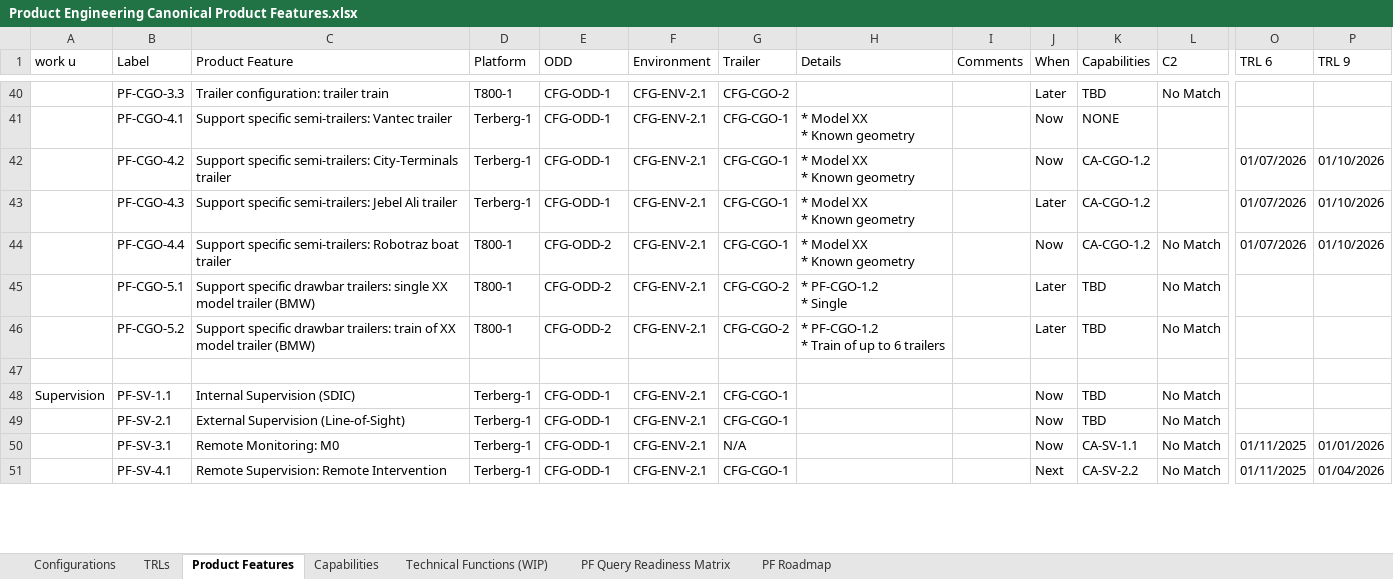
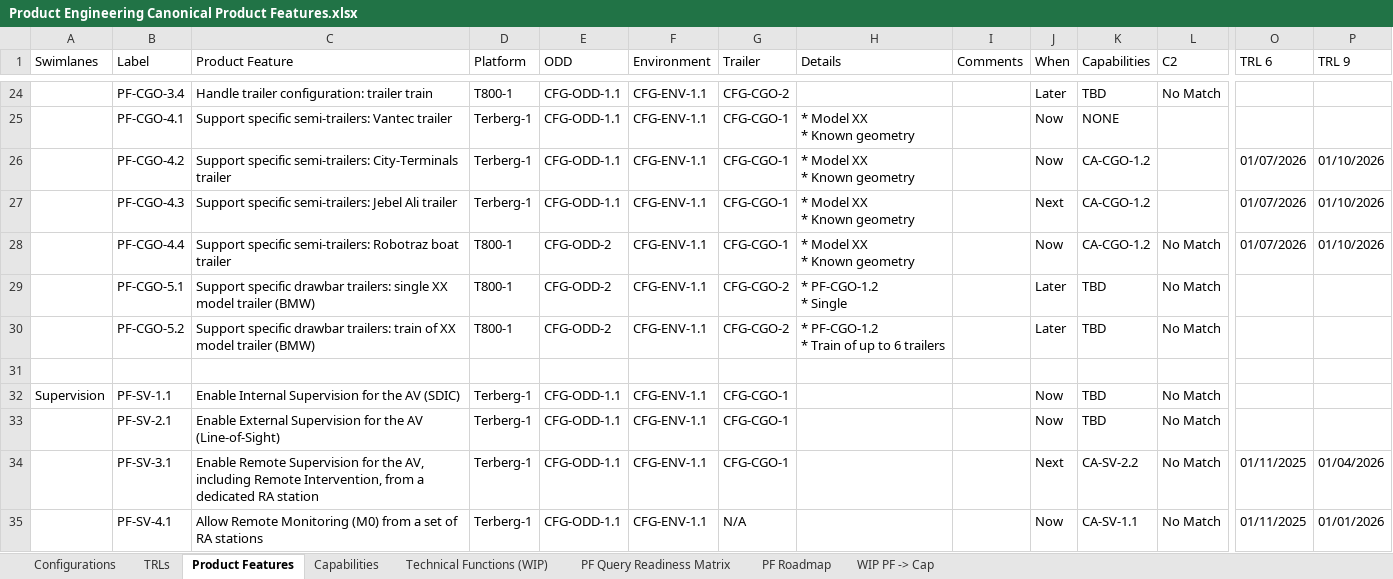
Before and after one commit to ryannealsmith/prod_features_gui, an Excel workbook: Product Engineering Canonical Product Features.xlsx, sheet Product Features, drawn as a sheet; only a part is shown, gaps mark what is left out; values as stored, in another font and other column widths than the file's, no cell formats; charts and pictures and conditional formats and table styles not drawn; addresses are those after the commit; the diff covers the shown part only; the diff names each change by its address in the sheet, - before the commit and + after, or states it on an @@ line.

Commit message:
Update database with new Excel data and improved swimlane support

```diff
--- a/Product Engineering Canonical Product Features.xlsx (sheet Product Features)
+++ b/Product Engineering Canonical Product Features.xlsx (sheet Product Features)
+sheet tab: WIP PF -> Cap
-A1: work u
+A1: Swimlanes
-B24 (Label): PF-CGO-3.3
+B24 (Label): PF-CGO-3.4
-C24 (Product Feature): Trailer configuration: trailer train
+C24 (Product Feature): Handle trailer configuration: trailer train
-E24:E27 (ODD): CFG-ODD-1
+E24:E27 (ODD): CFG-ODD-1.1
-F24:F30 (Environment): CFG-ENV-2.1
+F24:F30 (Environment): CFG-ENV-1.1
-J27 (When): Later
+J27 (When): Next
-C32 (Product Feature): Internal Supervision (SDIC)
+C32 (Product Feature): Enable Internal Supervision for the AV (SDIC)
-E32:E35 (ODD): CFG-ODD-1
+E32:E35 (ODD): CFG-ODD-1.1
-F32:F35 (Environment): CFG-ENV-2.1
+F32:F35 (Environment): CFG-ENV-1.1
-C33 (Product Feature): External Supervision (Line-of-Sight)
+C33 (Product Feature): Enable External Supervision for the AV (Line-of-Sight)
-C34 (Product Feature): Remote Monitoring: M0
+C34 (Product Feature): Enable Remote Supervision for the AV, including Remote Intervention, from a dedicated RA station
-G34 (Trailer): N/A
+G34 (Trailer): CFG-CGO-1
-J34 (When): Now
+J34 (When): Next
-K34 (Capabilities): CA-SV-1.1
+K34 (Capabilities): CA-SV-2.2
-P34 (TRL 9): 01/01/2026
+P34 (TRL 9): 01/04/2026
-C35 (Product Feature): Remote Supervision: Remote Intervention
+C35 (Product Feature): Allow Remote Monitoring (M0) from a set of RA stations
-G35 (Trailer): CFG-CGO-1
+G35 (Trailer): N/A
-J35 (When): Next
+J35 (When): Now
-K35 (Capabilities): CA-SV-2.2
+K35 (Capabilities): CA-SV-1.1
-P35 (TRL 9): 01/04/2026
+P35 (TRL 9): 01/01/2026
```
Also changed, not shown: 11 added rows, 28 removed rows and 182 edited cells elsewhere in this sheet, sheet Capabilities, sheet PF Query Readiness Matrix, sheet Configurations, sheet TRLs, cell formats, formulas that keep their value, hidden cells, charts or pictures, 5 other files.
